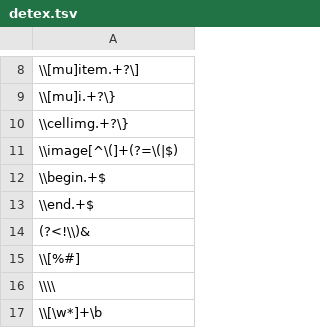
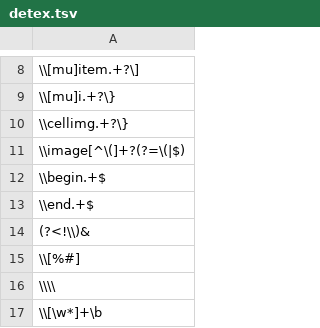
Before and after one commit to YiHoze/texwrapper, a TSV file: detex.tsv, drawn as a sheet; only a part is shown, gaps mark what is left out.

```diff
--- a/detex.tsv
+++ b/detex.tsv
@@ -10,3 +10,3 @@
 \\cellimg.+?\}
-\\image[^\(]+(?=\(|$)
+\\image[^\(]+?(?=\(|$)
 \\begin.+$
```
Also changed, not shown: 1 other file.
